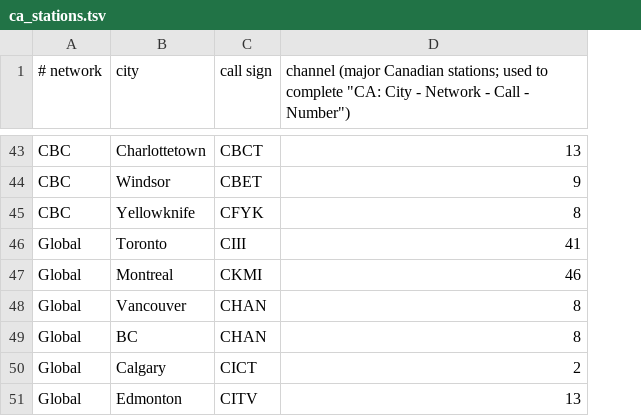
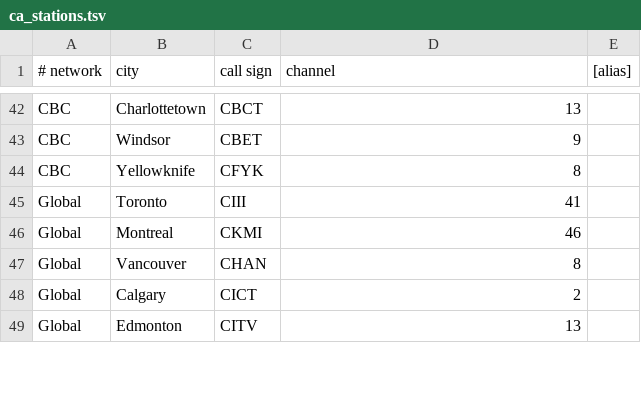
Before and after one commit to marshallbelknap/iptv-playlist-cleaner, a TSV file: data/ca_stations.tsv, drawn as a sheet; only a part is shown, gaps mark what is left out; the diff covers the shown part only; the diff names each change by its address in the sheet, - before the commit and + after, or states it on an @@ line.

```diff
--- a/data/ca_stations.tsv
+++ b/data/ca_stations.tsv
+column E ([alias]), empty
-D1: channel (major Canadian stations; used to complete "CA: City - Network - Call - Number")
+D1: channel
@@ row 49 moved to row 79: Global @@
```
Also changed, not shown: 14 added rows, 7 removed rows, 8 moved rows and 1 edited cell elsewhere in this file, data/logo_aliases.tsv, data/us_stations.tsv, 13 other files.
